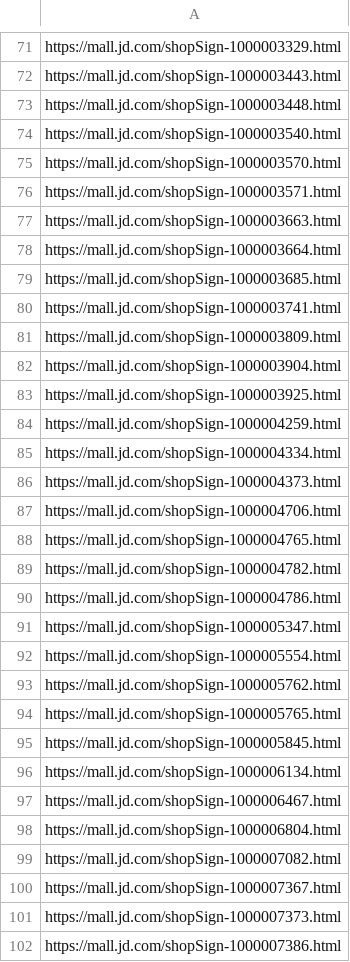
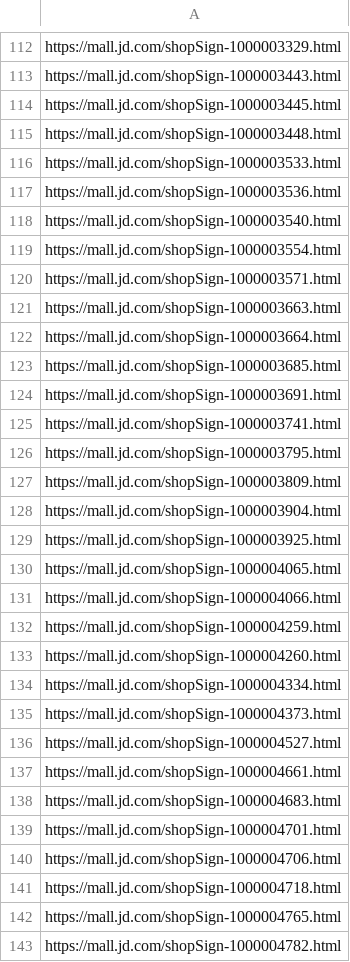
Before and after one commit to gogodick/jd-tools, a CSV file: my_shop.csv, drawn as a sheet; only a part is shown, gaps mark what is left out; the shorter side is filled out with more unchanged rows; the diff covers the shown part only.

```diff
--- a/my_shop.csv
+++ b/my_shop.csv
@@ -72,5 +113,8 @@ https://mall.jd.com/shopSign-1000003329.html
 https://mall.jd.com/shopSign-1000003443.html
+https://mall.jd.com/shopSign-1000003445.html
 https://mall.jd.com/shopSign-1000003448.html
+https://mall.jd.com/shopSign-1000003533.html
+https://mall.jd.com/shopSign-1000003536.html
 https://mall.jd.com/shopSign-1000003540.html
-https://mall.jd.com/shopSign-1000003570.html
+https://mall.jd.com/shopSign-1000003554.html
 https://mall.jd.com/shopSign-1000003571.html
@@ -79,3 +123,5 @@ https://mall.jd.com/shopSign-1000003664.html
 https://mall.jd.com/shopSign-1000003685.html
+https://mall.jd.com/shopSign-1000003691.html
 https://mall.jd.com/shopSign-1000003741.html
+https://mall.jd.com/shopSign-1000003795.html
 https://mall.jd.com/shopSign-1000003809.html
@@ -83,6 +129,14 @@ https://mall.jd.com/shopSign-1000003904.html
 https://mall.jd.com/shopSign-1000003925.html
+https://mall.jd.com/shopSign-1000004065.html
+https://mall.jd.com/shopSign-1000004066.html
 https://mall.jd.com/shopSign-1000004259.html
+https://mall.jd.com/shopSign-1000004260.html
 https://mall.jd.com/shopSign-1000004334.html
 https://mall.jd.com/shopSign-1000004373.html
+https://mall.jd.com/shopSign-1000004527.html
+https://mall.jd.com/shopSign-1000004661.html
+https://mall.jd.com/shopSign-1000004683.html
+https://mall.jd.com/shopSign-1000004701.html
 https://mall.jd.com/shopSign-1000004706.html
+https://mall.jd.com/shopSign-1000004718.html
 https://mall.jd.com/shopSign-1000004765.html
```
Also changed, not shown: 126 added rows, 19 removed rows and 31 edited cells elsewhere in this file, 1 other file.
